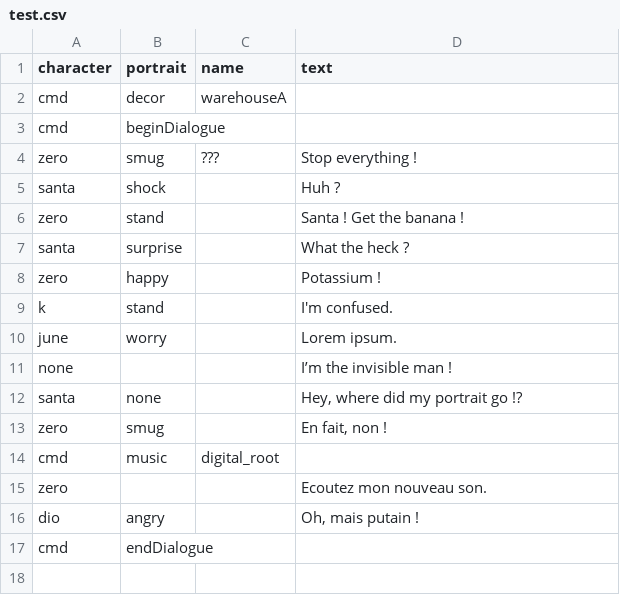
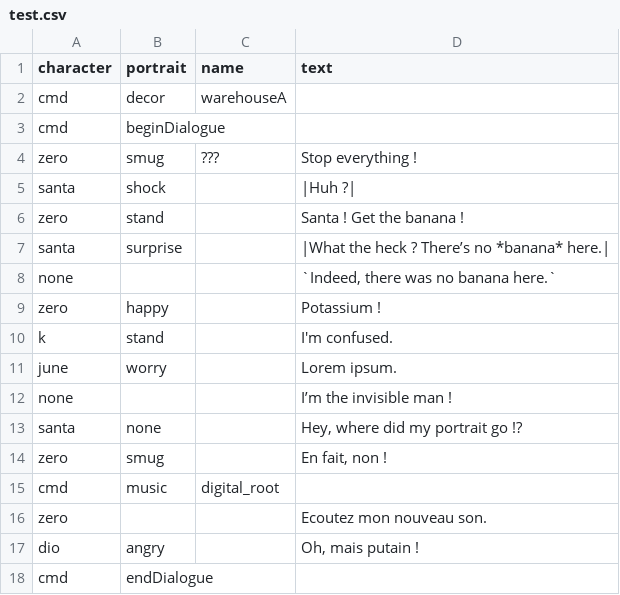
Before and after one commit to ancilloy/Zeronpa, a CSV file: scripts/test.csv, drawn as a sheet.

Commit message:
Written specifications, and created a first escape room script.

```diff
--- a/scripts/test.csv
+++ b/scripts/test.csv
@@ -4,5 +4,6 @@ cmd,beginDialogue,,
 zero,smug,???,Stop everything !
-santa,shock,,Huh ?
+santa,shock,,|Huh ?|
 zero,stand,,Santa ! Get the banana !
-santa,surprise,,What the heck ?
+santa,surprise,,|What the heck ? There’s no *banana* here.|
+none,,,"`Indeed, there was no banana here.`"
 zero,happy,,Potassium !
```
Also changed, not shown: 6 other files.
